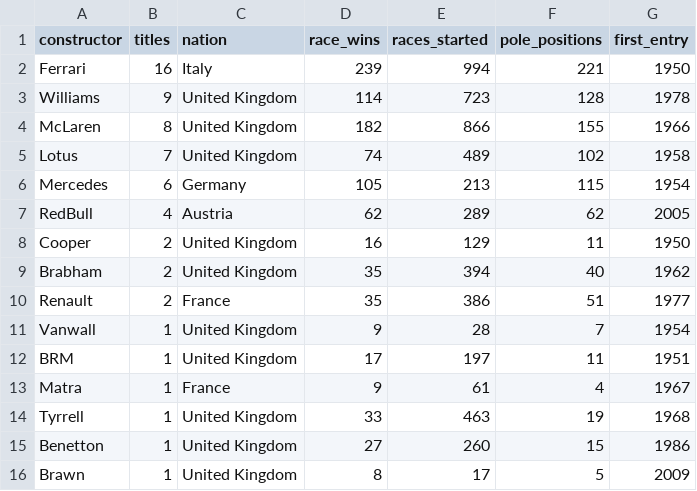
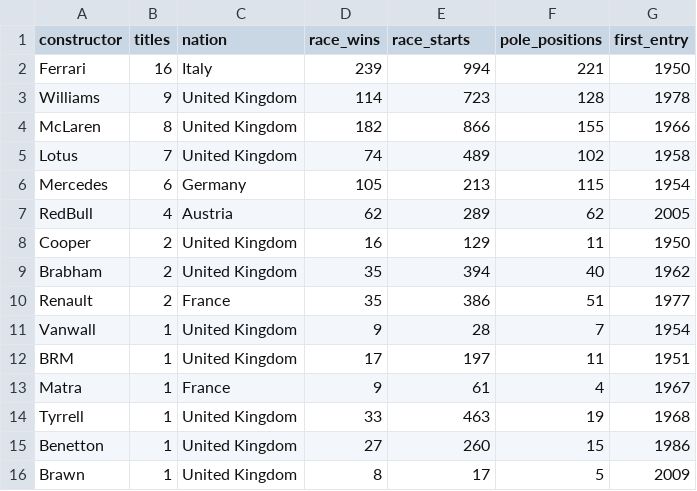
Before and after one commit to mykillandjello/mykillandjello.github.io, a CSV file: data/constructors.csv, drawn as a sheet.

```diff
--- a/data/constructors.csv
+++ b/data/constructors.csv
@@ -1,2 +1,2 @@
-constructor,titles,nation,race_wins,races_started,pole_positions,first_entry
+constructor,titles,nation,race_wins,race_starts,pole_positions,first_entry
 Ferrari,16,Italy,239,994,221,1950
```
Also changed, not shown: data/drivers.csv, 4 other files.
